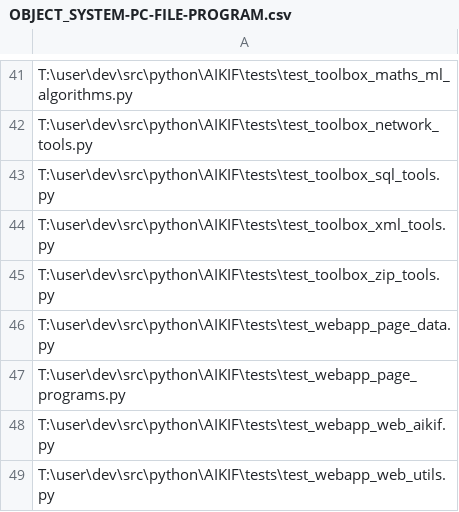
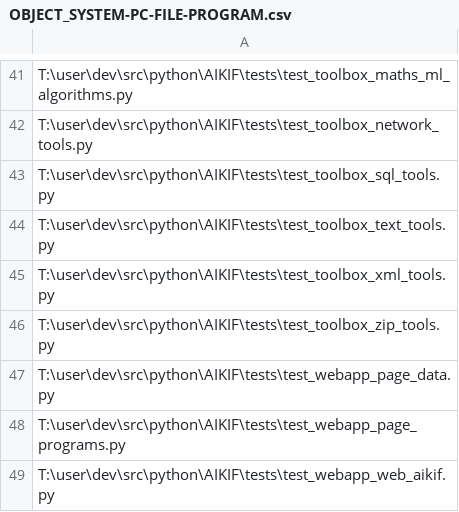
Before and after one commit to acutesoftware/AIKIF, a CSV file: data/core/OBJECT_SYSTEM-PC-FILE-PROGRAM.csv, drawn as a sheet; only a part is shown, gaps mark what is left out; the shorter side is filled out with more unchanged rows.

Commit message:
adding text_tools.py to run_tests and list of programs

```diff
--- a/data/core/OBJECT_SYSTEM-PC-FILE-PROGRAM.csv
+++ b/data/core/OBJECT_SYSTEM-PC-FILE-PROGRAM.csv
@@ -43,2 +43,3 @@ T:\user\dev\src\python\AIKIF\tests\test_toolbox_network_tools.py
 T:\user\dev\src\python\AIKIF\tests\test_toolbox_sql_tools.py
+T:\user\dev\src\python\AIKIF\tests\test_toolbox_text_tools.py
 T:\user\dev\src\python\AIKIF\tests\test_toolbox_xml_tools.py
```
Also changed, not shown: 1 other file.
